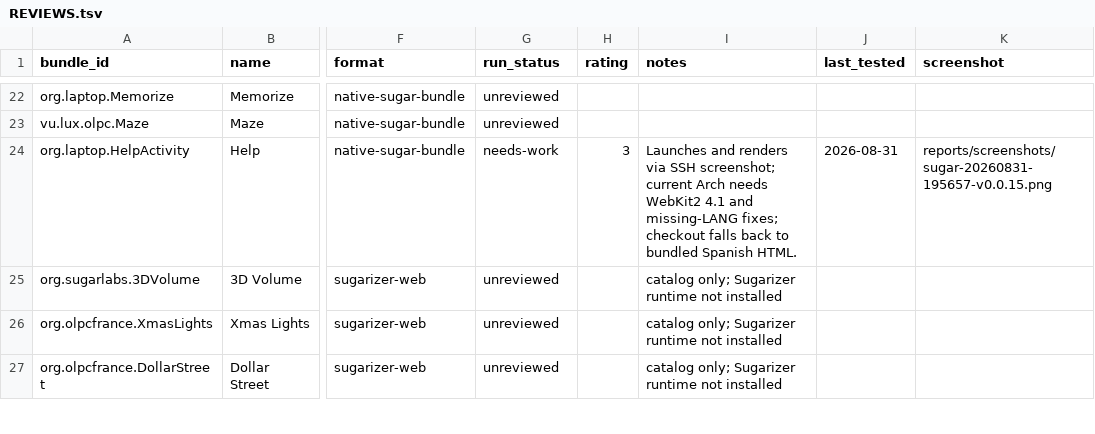
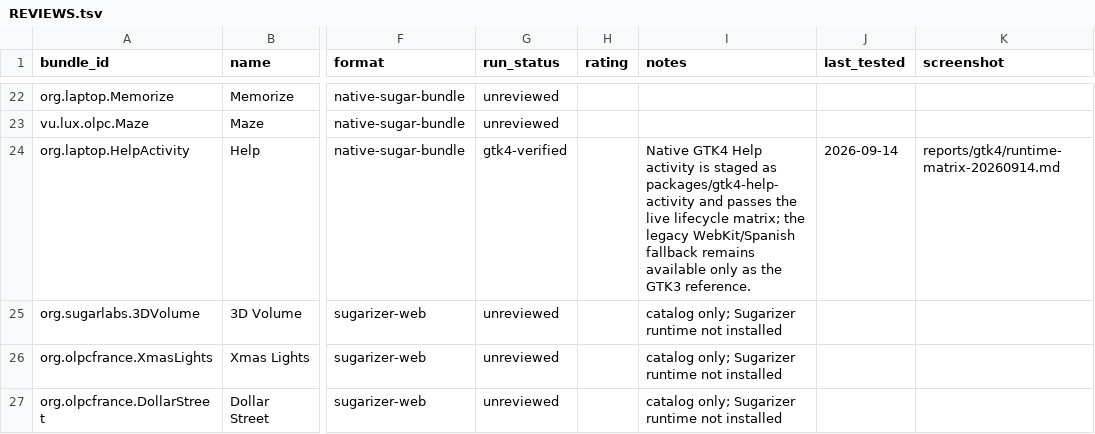
Before and after one commit to LuckyMonkey/aspartame-linux, a TSV file: docs/activity-reviews/REVIEWS.tsv, drawn as a sheet; only a part is shown, gaps mark what is left out; the diff names each change by its address in the sheet, - before the commit and + after, or states it on an @@ line.

Commit message:
docs: mark native GTK4 Help review verified

```diff
--- a/docs/activity-reviews/REVIEWS.tsv
+++ b/docs/activity-reviews/REVIEWS.tsv
-G24 (run_status): needs-work
+G24 (run_status): gtk4-verified
-H24 (rating): 3
+H24 (rating): (empty)
-I24 (notes): Launches and renders via SSH screenshot; current Arch needs WebKit2 4.1 and missing-LANG fixes; checkout falls back to bundled Spanish HTML.
+I24 (notes): Native GTK4 Help activity is staged as packages/gtk4-help-activity and passes the live lifecycle matrix; the legacy WebKit/Spanish fallback remains available only as the GTK3 reference.
-J24 (last_tested): 2026-08-31
+J24 (last_tested): 2026-09-14
-K24 (screenshot): reports/screenshots/sugar-20260831-195657-v0.0.15.png
+K24 (screenshot): reports/gtk4/runtime-matrix-20260914.md
```
